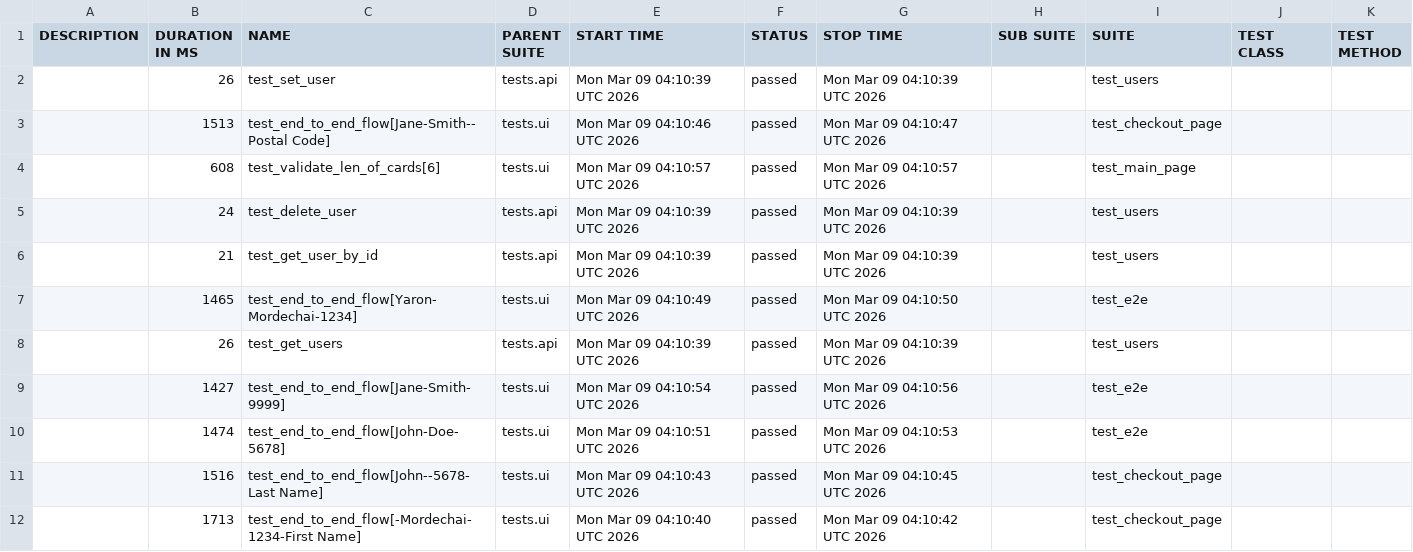
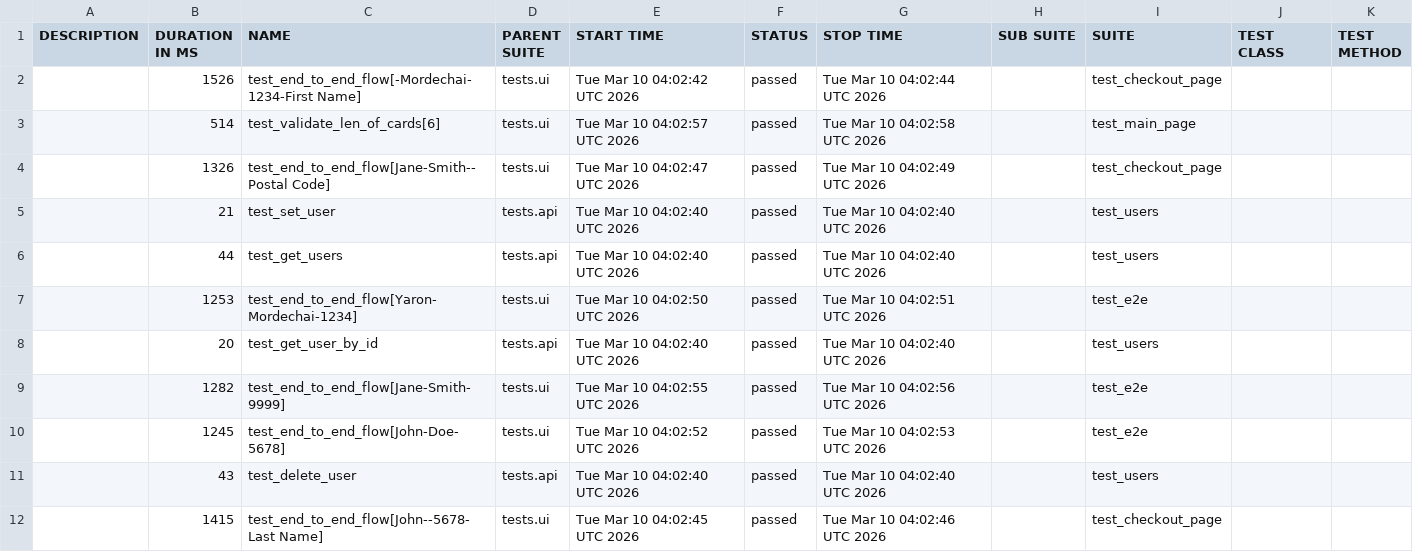
Before and after one commit to Yaronmd/Automation, a CSV file: data/suites.csv, drawn as a sheet.

```diff
--- a/data/suites.csv
+++ b/data/suites.csv
@@ -1,12 +1,12 @@
 "DESCRIPTION","DURATION IN MS","NAME","PARENT SUITE","START TIME","STATUS","STOP TIME","SUB SUITE","SUITE","TEST CLASS","TEST METHOD"
-"","26","test_set_user","tests.api","Mon Mar 09 04:10:39 UTC 2026","passed","Mon Mar 09 04:10:39 UTC 2026","","test_users","",""
-"","1513","test_end_to_end_flow[Jane-Smith--Postal Code]","tests.ui","Mon Mar 09 04:10:46 UTC 2026","passed","Mon Mar 09 04:10:47 UTC 2026","","test_checkout_page","",""
-"","608","test_validate_len_of_cards[6]","tests.ui","Mon Mar 09 04:10:57 UTC 2026","passed","Mon Mar 09 04:10:57 UTC 2026","","test_main_page","",""
-"","24","test_delete_user","tests.api","Mon Mar 09 04:10:39 UTC 2026","passed","Mon Mar 09 04:10:39 UTC 2026","","test_users","",""
-"","21","test_get_user_by_id","tests.api","Mon Mar 09 04:10:39 UTC 2026","passed","Mon Mar 09 04:10:39 UTC 2026","","test_users","",""
-"","1465","test_end_to_end_flow[Yaron-Mordechai-1234]","tests.ui","Mon Mar 09 04:10:49 UTC 2026","passed","Mon Mar 09 04:10:50 UTC 2026","","test_e2e","",""
-"","26","test_get_users","tests.api","Mon Mar 09 04:10:39 UTC 2026","passed","Mon Mar 09 04:10:39 UTC 2026","","test_users","",""
-"","1427","test_end_to_end_flow[Jane-Smith-9999]","tests.ui","Mon Mar 09 04:10:54 UTC 2026","passed","Mon Mar 09 04:10:56 UTC 2026","","test_e2e","",""
-"","1474","test_end_to_end_flow[John-Doe-5678]","tests.ui","Mon Mar 09 04:10:51 UTC 2026","passed","Mon Mar 09 04:10:53 UTC 2026","","test_e2e","",""
-"","1516","test_end_to_end_flow[John--5678-Last Name]","tests.ui","Mon Mar 09 04:10:43 UTC 2026","passed","Mon Mar 09 04:10:45 UTC 2026","","test_checkout_page","",""
-"","1713","test_end_to_end_flow[-Mordechai-1234-First Name]","tests.ui","Mon Mar 09 04:10:40 UTC 2026","passed","Mon Mar 09 04:10:42 UTC 2026","","test_checkout_page","",""
+"","1526","test_end_to_end_flow[-Mordechai-1234-First Name]","tests.ui","Tue Mar 10 04:02:42 UTC 2026","passed","Tue Mar 10 04:02:44 UTC 2026","","test_checkout_page","",""
+"","514","test_validate_len_of_cards[6]","tests.ui","Tue Mar 10 04:02:57 UTC 2026","passed","Tue Mar 10 04:02:58 UTC 2026","","test_main_page","",""
+"","1326","test_end_to_end_flow[Jane-Smith--Postal Code]","tests.ui","Tue Mar 10 04:02:47 UTC 2026","passed","Tue Mar 10 04:02:49 UTC 2026","","test_checkout_page","",""
+"","21","test_set_user","tests.api","Tue Mar 10 04:02:40 UTC 2026","passed","Tue Mar 10 04:02:40 UTC 2026","","test_users","",""
+"","44","test_get_users","tests.api","Tue Mar 10 04:02:40 UTC 2026","passed","Tue Mar 10 04:02:40 UTC 2026","","test_users","",""
+"","1253","test_end_to_end_flow[Yaron-Mordechai-1234]","tests.ui","Tue Mar 10 04:02:50 UTC 2026","passed","Tue Mar 10 04:02:51 UTC 2026","","test_e2e","",""
+"","20","test_get_user_by_id","tests.api","Tue Mar 10 04:02:40 UTC 2026","passed","Tue Mar 10 04:02:40 UTC 2026","","test_users","",""
+"","1282","test_end_to_end_flow[Jane-Smith-9999]","tests.ui","Tue Mar 10 04:02:55 UTC 2026","passed","Tue Mar 10 04:02:56 UTC 2026","","test_e2e","",""
+"","1245","test_end_to_end_flow[John-Doe-5678]","tests.ui","Tue Mar 10 04:02:52 UTC 2026","passed","Tue Mar 10 04:02:53 UTC 2026","","test_e2e","",""
+"","43","test_delete_user","tests.api","Tue Mar 10 04:02:40 UTC 2026","passed","Tue Mar 10 04:02:40 UTC 2026","","test_users","",""
+"","1415","test_end_to_end_flow[John--5678-Last Name]","tests.ui","Tue Mar 10 04:02:45 UTC 2026","passed","Tue Mar 10 04:02:46 UTC 2026","","test_checkout_page","",""
```
Also changed, not shown: data/behaviors.csv, 47 other files.
